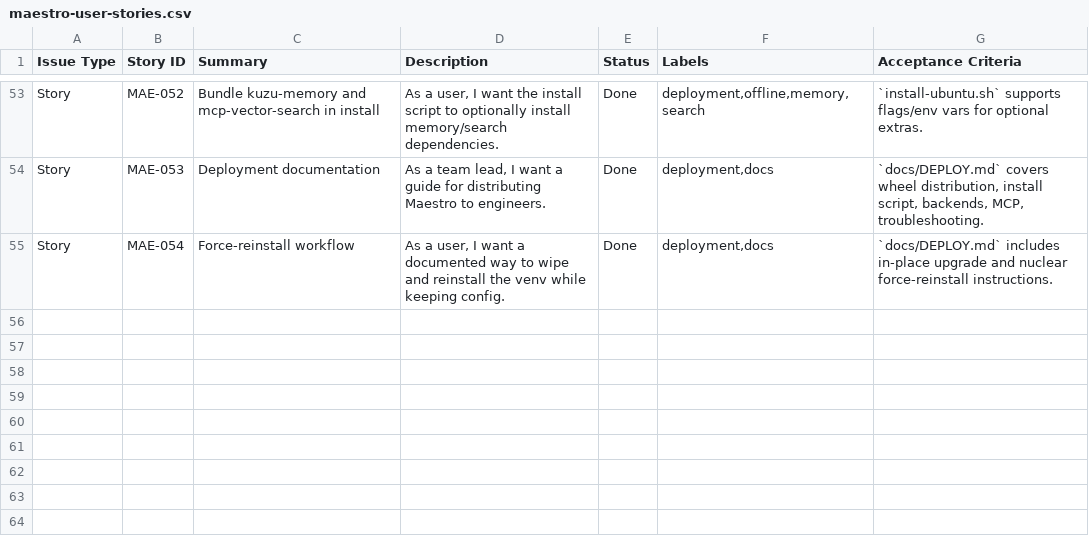
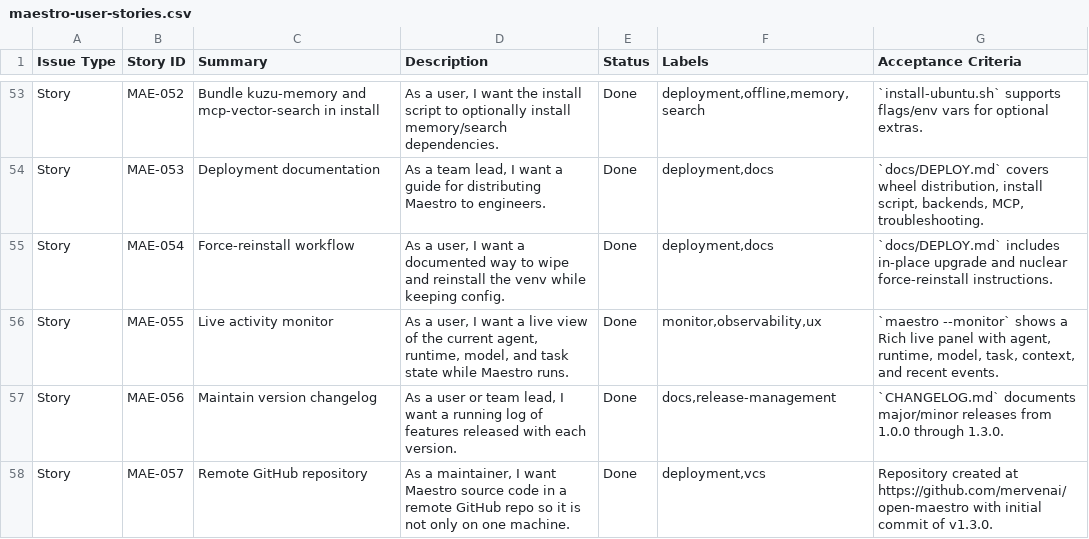
Before and after one commit to mervenai/open-maestro, a CSV file: docs/maestro-user-stories.csv, drawn as a sheet; only a part is shown, gaps mark what is left out; the diff names each change by its address in the sheet, - before the commit and + after, or states it on an @@ line.

Commit message:
chore: add Jira sync script and new 1.3.0 user stories
- scripts/sync_jira.py syncs CSV story status to Jira MSTRO project.
- Adds MAE-055 (live monitor), MAE-056 (changelog), MAE-057 (GitHub repo).
- MSTRO-29 moved to Backlog; new stories created and marked Done.

```diff
--- a/docs/maestro-user-stories.csv
+++ b/docs/maestro-user-stories.csv
+row 56: Story | MAE-055 | Live activity monitor | As a user, I want a live view of the current agent, runtime, model, and task state while Maestro runs. | Done | monitor,observability,ux | `maestro --monitor` shows a Rich live panel with agent, runtime, model, task, context, and recent events.
+row 57: Story | MAE-056 | Maintain version changelog | As a user or team lead, I want a running log of features released with each version. | Done | docs,release-management | `CHANGELOG.md` documents major/minor releases from 1.0.0 through 1.3.0.
+row 58: Story | MAE-057 | Remote GitHub repository | As a maintainer, I want Maestro source code in a remote GitHub repo so it is not only on one machine. | Done | deployment,vcs | Repository created at https://github.com/mervenai/open-maestro with initial commit of v1.3.0.
```
Also changed, not shown: 1 other file.
